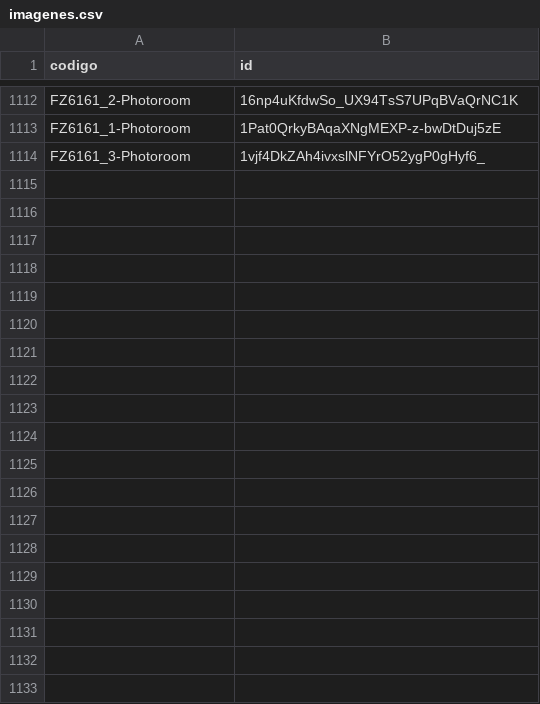
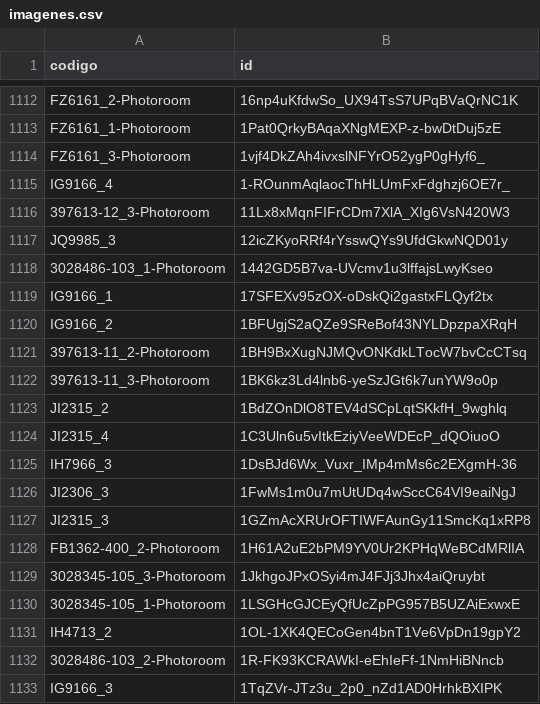
Before and after one commit to luisob10/repositorio_imagenes, a CSV file: imagenes.csv, drawn as a sheet; only a part is shown, gaps mark what is left out; the diff covers the shown part only.

Commit message:
imagenes.csv

```diff
--- a/imagenes.csv
+++ b/imagenes.csv
@@ -1114 +1114,20 @@ FZ6161_1-Photoroom,1Pat0QrkyBAqaXNgMEXP-z-bwDtDuj5zE
 FZ6161_3-Photoroom,1vjf4DkZAh4ivxslNFYrO52ygP0gHyf6_
+IG9166_4,1-ROunmAqlaocThHLUmFxFdghzj6OE7r_
+397613-12_3-Photoroom,11Lx8xMqnFIFrCDm7XlA_XIg6VsN420W3
+JQ9985_3,12icZKyoRRf4rYsswQYs9UfdGkwNQD01y
+3028486-103_1-Photoroom,1442GD5B7va-UVcmv1u3lffajsLwyKseo
+IG9166_1,17SFEXv95zOX-oDskQi2gastxFLQyf2tx
+IG9166_2,1BFUgjS2aQZe9SReBof43NYLDpzpaXRqH
+397613-11_2-Photoroom,1BH9BxXugNJMQvONKdkLTocW7bvCcCTsq
+397613-11_3-Photoroom,1BK6kz3Ld4lnb6-yeSzJGt6k7unYW9o0p
+JI2315_2,1BdZOnDlO8TEV4dSCpLqtSKkfH_9wghlq
+JI2315_4,1C3Uln6u5vItkEziyVeeWDEcP_dQOiuoO
+IH7966_3,1DsBJd6Wx_Vuxr_IMp4mMs6c2EXgmH-36
+JI2306_3,1FwMs1m0u7mUtUDq4wSccC64VI9eaiNgJ
+JI2315_3,1GZmAcXRUrOFTIWFAunGy11SmcKq1xRP8
+FB1362-400_2-Photoroom,1H61A2uE2bPM9YV0Ur2KPHqWeBCdMRlIA
+3028345-105_3-Photoroom,1JkhgoJPxOSyi4mJ4FJj3Jhx4aiQruybt
+3028345-105_1-Photoroom,1LSGHcGJCEyQfUcZpPG957B5UZAiExwxE
+IH4713_2,1OL-1XK4QECoGen4bnT1Ve6VpDn19gpY2
+3028486-103_2-Photoroom,1R-FK93KCRAWkI-eEhIeFf-1NmHiBNncb
+IG9166_3,1TqZVr-JTz3u_2p0_nZd1AD0HrhkBXIPK
```
Also changed, not shown: 23 added rows elsewhere in this file.
